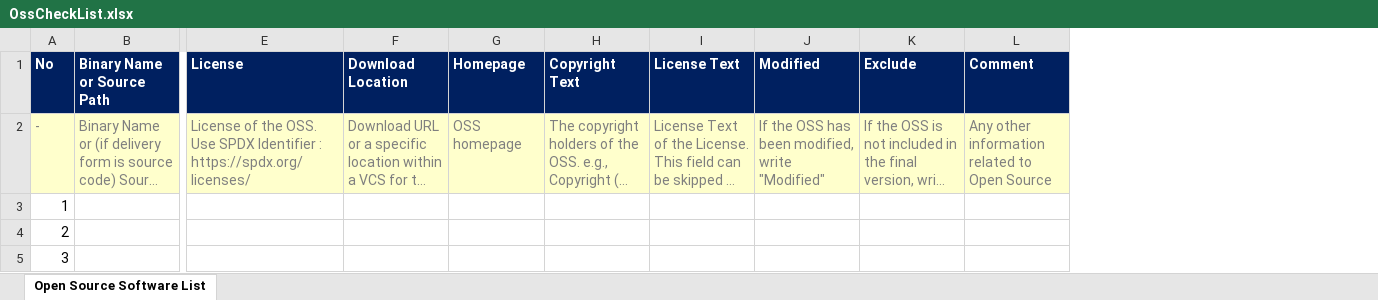
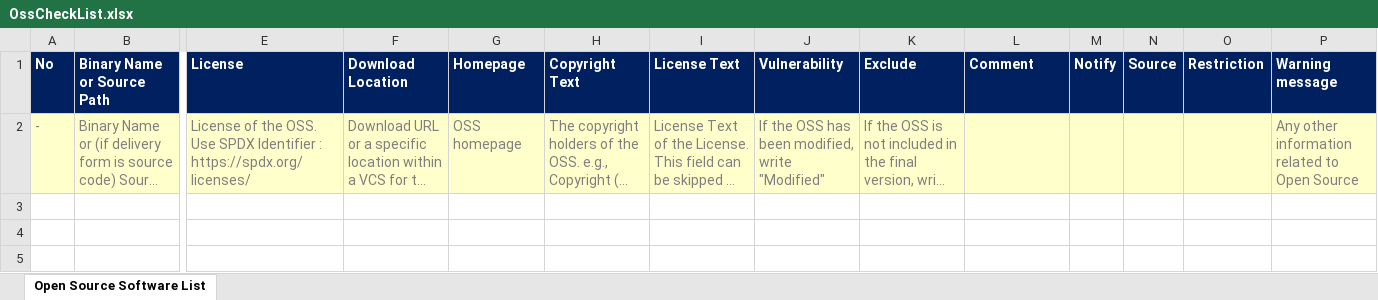
Before and after one commit to fosslight/fosslight, an Excel workbook: src/main/resources/template/OssCheckList.xlsx, sheet Open Source Software List, drawn as a sheet; only a part is shown, gaps mark what is left out; long unchanged cells end in …; values as stored, in another font and other column widths than the file's, no borders; conditional formats not drawn; removed rows and columns are numbered as before the commit, all else as after; rows hold the shown columns only; the diff names each change by its address in the sheet, - before the commit and + after, or states it on an @@ line.

Commit message:
Add column and modify template for third party

```diff
--- a/src/main/resources/template/OssCheckList.xlsx (sheet Open Source Software List)
+++ b/src/main/resources/template/OssCheckList.xlsx (sheet Open Source Software List)
+column M (Notify), empty
+column N (Source), empty
+column O (Restriction), empty
+column P (Warning message), row 2: Any other information related to Open Source
-J1: Modified
+J1: Vulnerability
-L2 (Comment): Any other information related to Open Source
+L2 (Comment): (empty)
-row 3: 1
-row 4: 2
-row 5: 3
```
Also changed, not shown: 2 other files.
